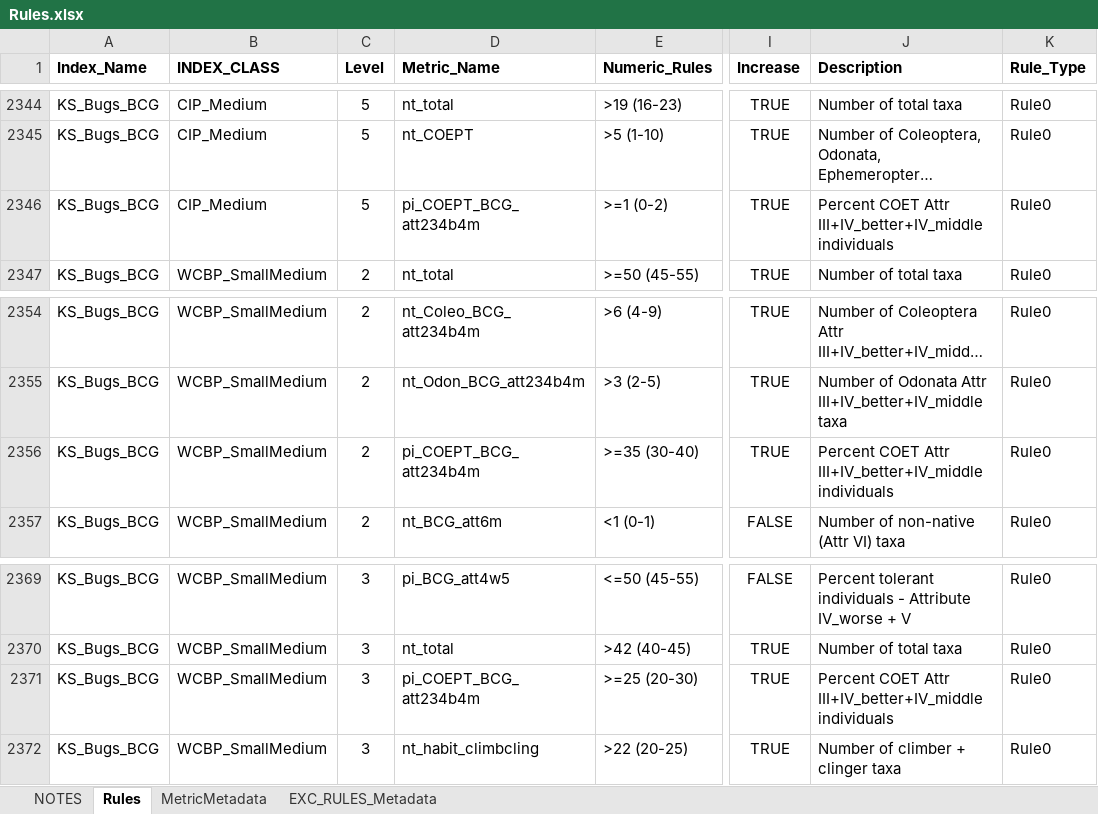
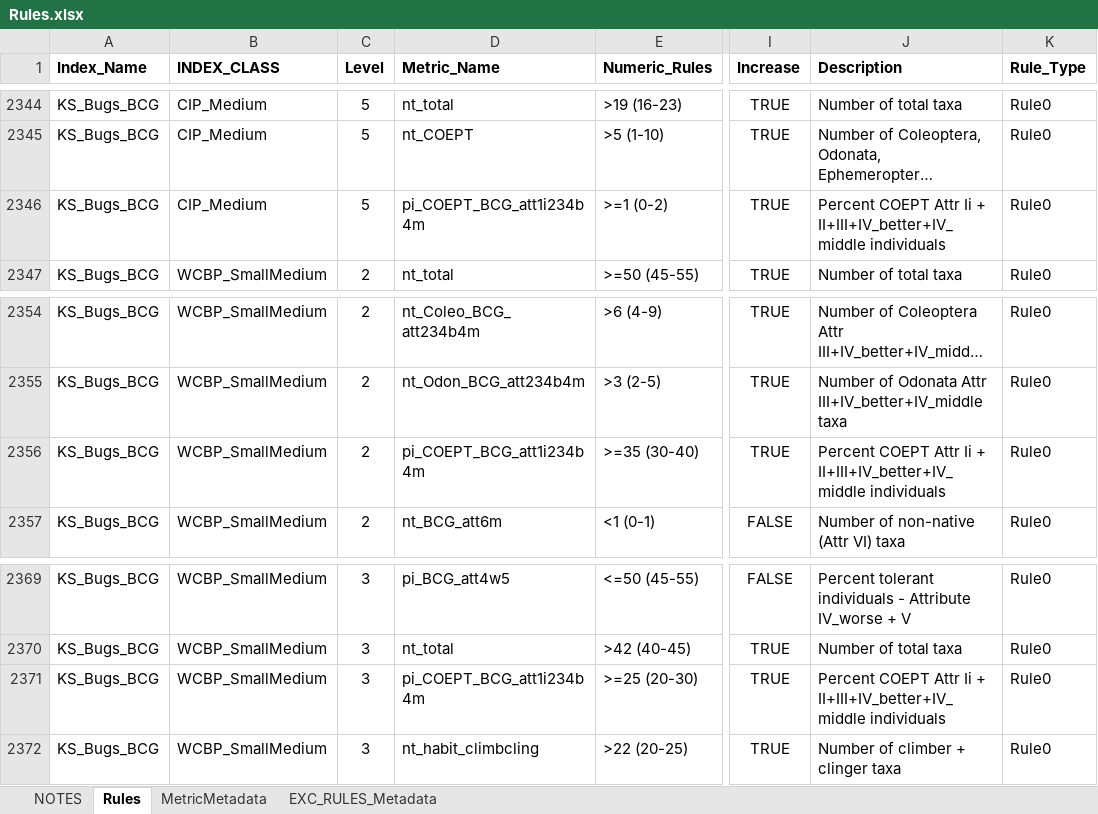
Before and after one commit to leppott/BCGcalc, an Excel workbook: inst/extdata/Rules.xlsx, sheet Rules, drawn as a sheet; only a part is shown, gaps mark what is left out; long unchanged cells end in …; values as stored, in another font and other column widths than the file's, no borders; conditional formats not drawn; the diff covers the shown part only; the diff names each change by its address in the sheet, - before the commit and + after, or states it on an @@ line.

Commit message:
v2.1.0.9038
Updated rules to replace pi_COEPT_BCG_att234b4m with pi_COEPT_BCG_att1i234b4m.

```diff
--- a/inst/extdata/Rules.xlsx (sheet Rules)
+++ b/inst/extdata/Rules.xlsx (sheet Rules)
-D2346 (Metric_Name): pi_COEPT_BCG_att234b4m
+D2346 (Metric_Name): pi_COEPT_BCG_att1i234b4m
-J2346 (Description): Percent COET Attr III+IV_better+IV_middle individuals
+J2346 (Description): Percent COEPT Attr Ii + II+III+IV_better+IV_middle individuals
-D2356 (Metric_Name): pi_COEPT_BCG_att234b4m
+D2356 (Metric_Name): pi_COEPT_BCG_att1i234b4m
-J2356 (Description): Percent COET Attr III+IV_better+IV_middle individuals
+J2356 (Description): Percent COEPT Attr Ii + II+III+IV_better+IV_middle individuals
-D2371 (Metric_Name): pi_COEPT_BCG_att234b4m
+D2371 (Metric_Name): pi_COEPT_BCG_att1i234b4m
-J2371 (Description): Percent COET Attr III+IV_better+IV_middle individuals
+J2371 (Description): Percent COEPT Attr Ii + II+III+IV_better+IV_middle individuals
```
Also changed, not shown: 30 edited cells elsewhere in this sheet, sheet NOTES.
